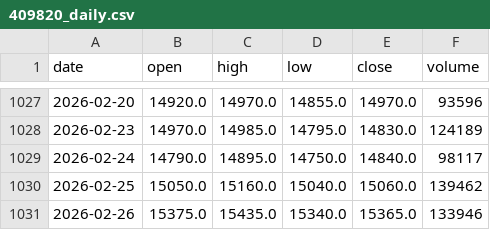
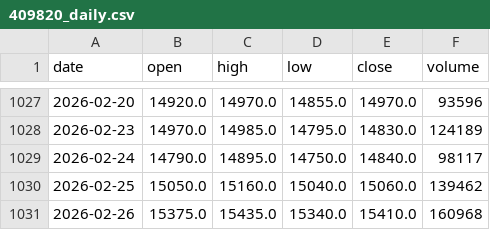
Before and after one commit to doukui7/UPbit, a CSV file: data/409820_daily.csv, drawn as a sheet; only a part is shown, gaps mark what is left out.

```diff
--- a/data/409820_daily.csv
+++ b/data/409820_daily.csv
@@ -1030,2 +1030,2 @@ date,open,high,low,close,volume
 2026-02-25,15050.0,15160.0,15040.0,15060.0,139462
-2026-02-26,15375.0,15435.0,15340.0,15365.0,133946
+2026-02-26,15375.0,15435.0,15340.0,15410.0,160968
```
Also changed, not shown: data/133690_daily.csv, data/418660_daily.csv, 13 other files.
